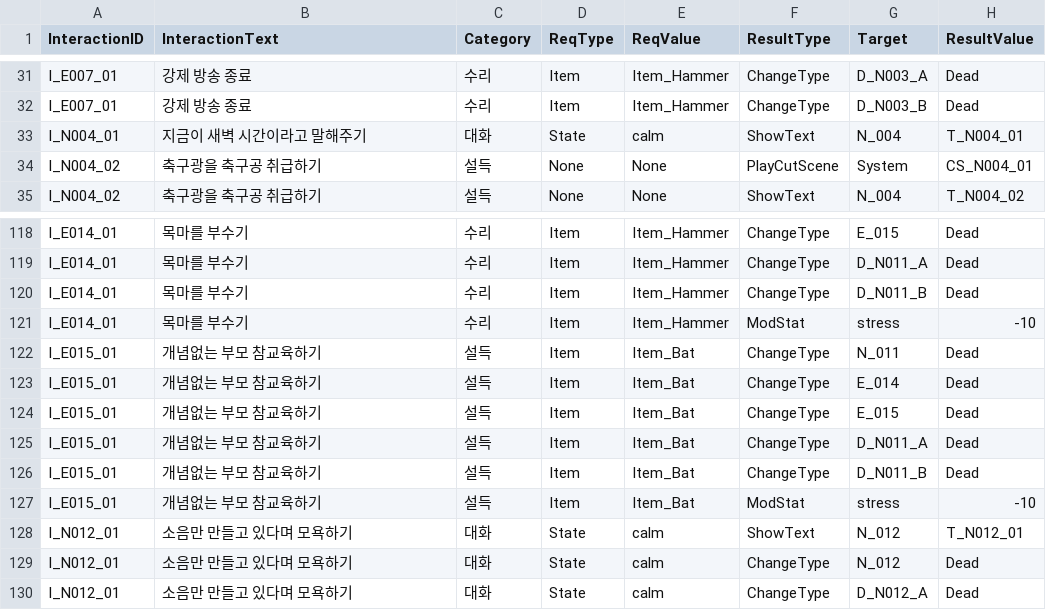
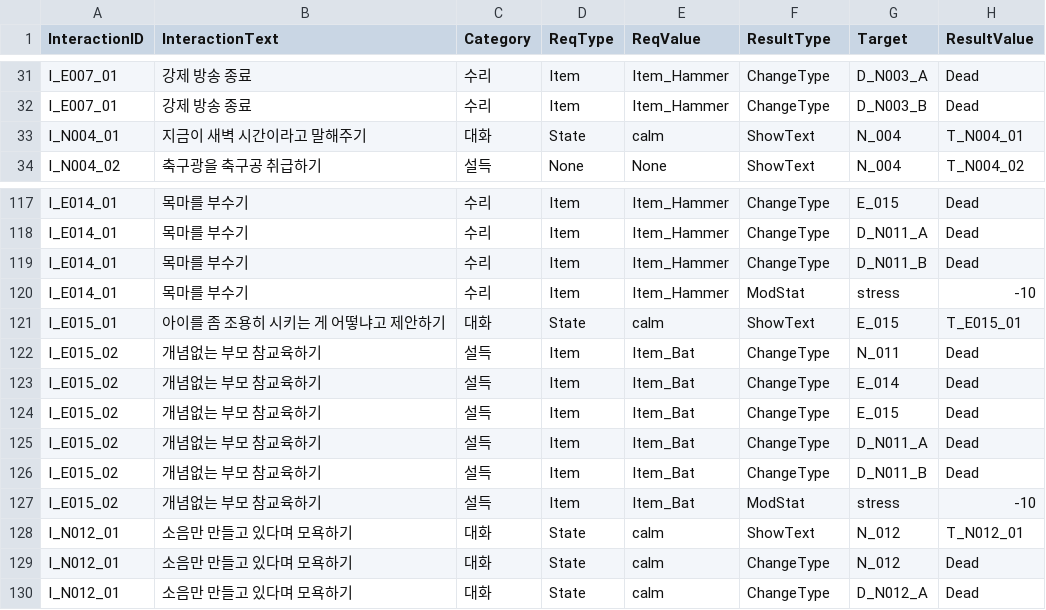
Before and after one commit to whoman4233/CanISleepTonight, a CSV file: Assets/08_Data/CSV/Interaction.csv, drawn as a sheet; only a part is shown, gaps mark what is left out.

Commit message:
docs: 상호작용 테이블 중 과거 기획의 흔적 제거, 빠진 내용 보충

```diff
--- a/Assets/08_Data/CSV/Interaction.csv
+++ b/Assets/08_Data/CSV/Interaction.csv
@@ -33,3 +33,2 @@ I_E007_01,강제 방송 종료,수리,Item,Item_Hammer,ChangeType,D_N003_B,Dead
 I_N004_01,지금이 새벽 시간이라고 말해주기,대화,State,calm,ShowText,N_004,T_N004_01
-I_N004_02,축구광을 축구공 취급하기,설득,None,None,PlayCutScene,System,CS_N004_01
 I_N004_02,축구광을 축구공 취급하기,설득,None,None,ShowText,N_004,T_N004_02
@@ -121,8 +120,9 @@ I_E014_01,목마를 부수기,수리,Item,Item_Hammer,ChangeType,D_N011_B,Dead
 I_E014_01,목마를 부수기,수리,Item,Item_Hammer,ModStat,stress,-10
-I_E015_01,개념없는 부모 참교육하기,설득,Item,Item_Bat,ChangeType,N_011,Dead
-I_E015_01,개념없는 부모 참교육하기,설득,Item,Item_Bat,ChangeType,E_014,Dead
-I_E015_01,개념없는 부모 참교육하기,설득,Item,Item_Bat,ChangeType,E_015,Dead
-I_E015_01,개념없는 부모 참교육하기,설득,Item,Item_Bat,ChangeType,D_N011_A,Dead
-I_E015_01,개념없는 부모 참교육하기,설득,Item,Item_Bat,ChangeType,D_N011_B,Dead
-I_E015_01,개념없는 부모 참교육하기,설득,Item,Item_Bat,ModStat,stress,-10
+I_E015_01,아이를 좀 조용히 시키는 게 어떻냐고 제안하기,대화,State,calm,ShowText,E_015,T_E015_01
+I_E015_02,개념없는 부모 참교육하기,설득,Item,Item_Bat,ChangeType,N_011,Dead
+I_E015_02,개념없는 부모 참교육하기,설득,Item,Item_Bat,ChangeType,E_014,Dead
+I_E015_02,개념없는 부모 참교육하기,설득,Item,Item_Bat,ChangeType,E_015,Dead
+I_E015_02,개념없는 부모 참교육하기,설득,Item,Item_Bat,ChangeType,D_N011_A,Dead
+I_E015_02,개념없는 부모 참교육하기,설득,Item,Item_Bat,ChangeType,D_N011_B,Dead
+I_E015_02,개념없는 부모 참교육하기,설득,Item,Item_Bat,ModStat,stress,-10
 I_N012_01,소음만 만들고 있다며 모욕하기,대화,State,calm,ShowText,N_012,T_N012_01
```
